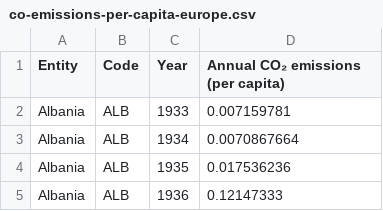
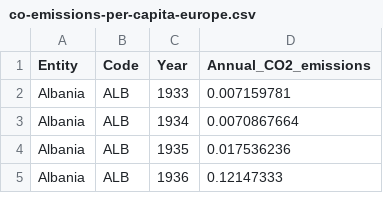
Before and after one commit to PietroGaldi/iPanda_DataVis_25_26.github.io, a CSV file: data/co-emissions-per-capita-europe.csv, drawn as a sheet; only a part is shown.

```diff
--- a/data/co-emissions-per-capita-europe.csv
+++ b/data/co-emissions-per-capita-europe.csv
@@ -1,2 +1,2 @@
-Entity,Code,Year,Annual CO₂ emissions (per capita)
+Entity,Code,Year,Annual_CO2_emissions
 Albania,ALB,1933,0.007159781
```
Also changed, not shown: 3 other files.
